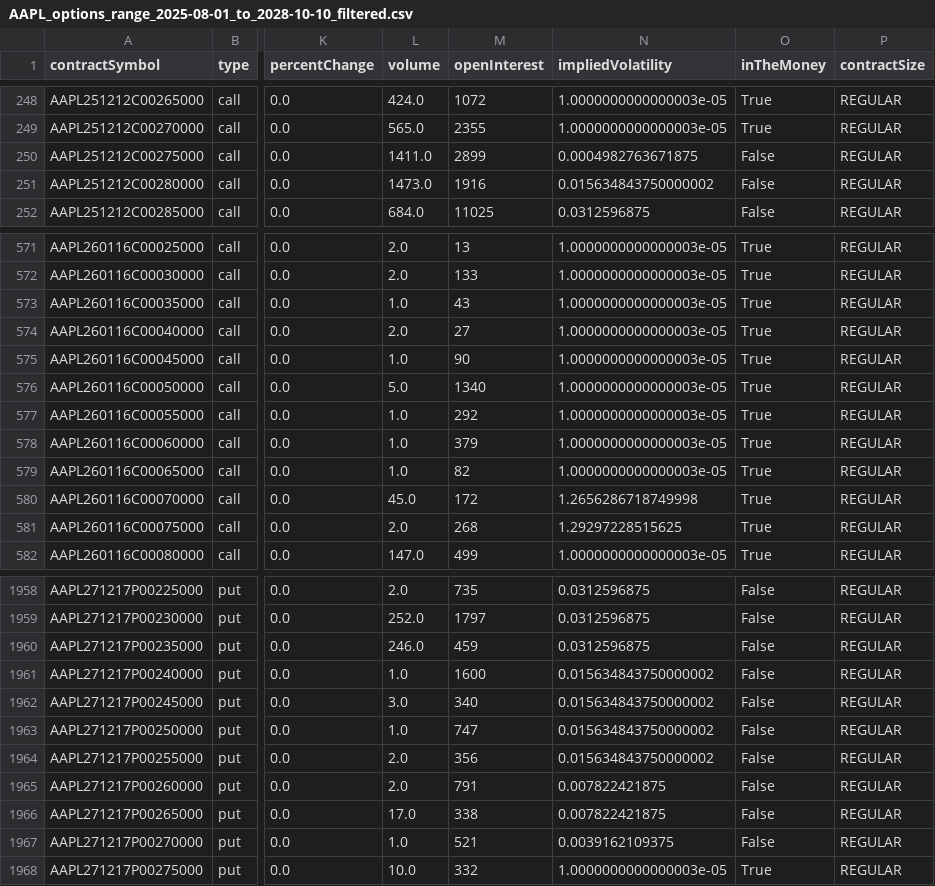
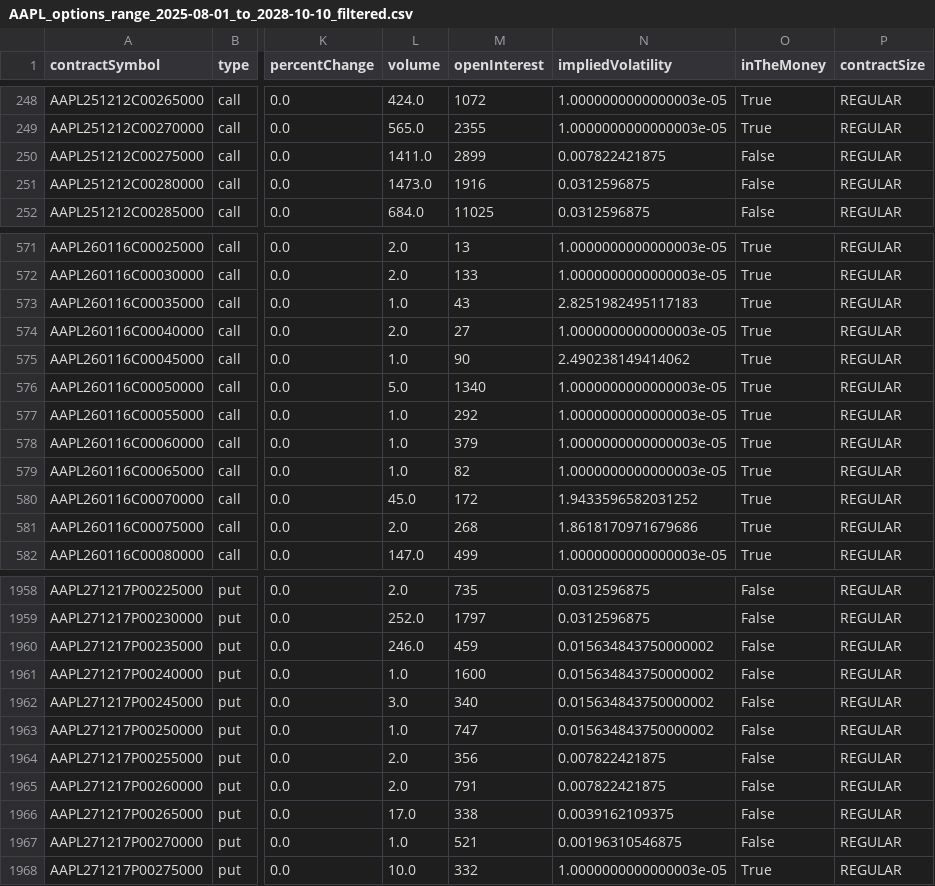
Before and after one commit to vraptunovich/stock, a CSV file: csv_out/2025/11/24/AAPL/AAPL_options_range_2025-08-01_to_2028-10-10_filtered.csv, drawn as a sheet; only a part is shown, gaps mark what is left out; the diff covers the shown part only; the diff names each change by its address in the sheet, - before the commit and + after, or states it on an @@ line.

```diff
--- a/csv_out/2025/11/24/AAPL/AAPL_options_range_2025-08-01_to_2028-10-10_filtered.csv
+++ b/csv_out/2025/11/24/AAPL/AAPL_options_range_2025-08-01_to_2028-10-10_filtered.csv
-N250 (impliedVolatility): 0.0004982763671875
+N250 (impliedVolatility): 0.007822421875
-N251 (impliedVolatility): 0.015634843750000002
+N251 (impliedVolatility): 0.0312596875
-N573 (impliedVolatility): 1.0000000000000003e-05
+N573 (impliedVolatility): 2.8251982495117183
-N575 (impliedVolatility): 1.0000000000000003e-05
+N575 (impliedVolatility): 2.490238149414062
-N580 (impliedVolatility): 1.2656286718749998
+N580 (impliedVolatility): 1.9433596582031252
-N581 (impliedVolatility): 1.29297228515625
+N581 (impliedVolatility): 1.8618170971679686
-N1960 (impliedVolatility): 0.0312596875
+N1960 (impliedVolatility): 0.015634843750000002
-N1964 (impliedVolatility): 0.015634843750000002
+N1964 (impliedVolatility): 0.007822421875
-N1966 (impliedVolatility): 0.007822421875
+N1966 (impliedVolatility): 0.0039162109375
-N1967 (impliedVolatility): 0.0039162109375
+N1967 (impliedVolatility): 0.00196310546875
```
Also changed, not shown: 92 edited cells elsewhere in this file, csv_out/2025/11/24/MSFT/MSFT_options_range_2025-08-01_to_2028-10-10_filtered.csv.
